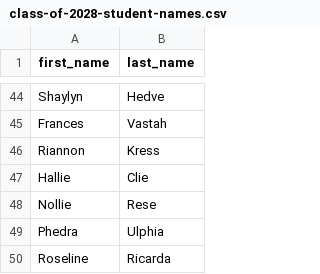
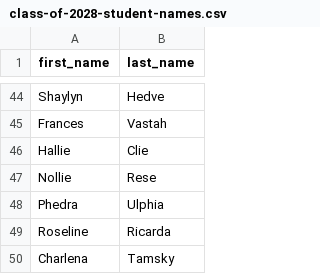
Before and after one commit to ViggoMode2021/PowerShellScripts, a CSV file: class-of-2028-student-names.csv, drawn as a sheet; only a part is shown, gaps mark what is left out; the shorter side is filled out with more unchanged rows.

Commit message:
Update class-of-2028-student-names.csv

```diff
--- a/class-of-2028-student-names.csv
+++ b/class-of-2028-student-names.csv
@@ -45,3 +45,2 @@ Shaylyn,Hedve
 Frances,Vastah
-Riannon,Kress
 Hallie,Clie
```
